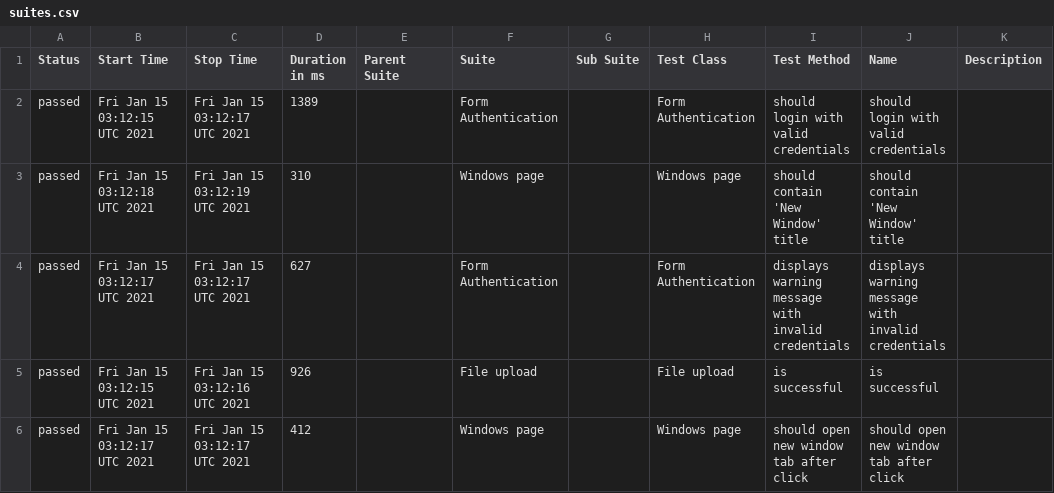
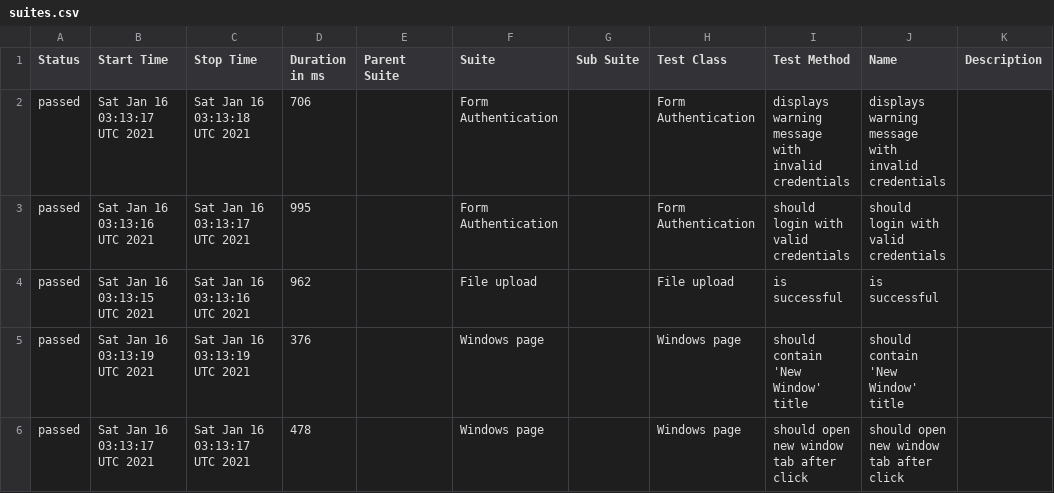
Before and after one commit to isandratskiy/webdriverio5-typescript-draft, a CSV file: data/suites.csv, drawn as a sheet.

```diff
--- a/data/suites.csv
+++ b/data/suites.csv
@@ -1,6 +1,6 @@
 "Status","Start Time","Stop Time","Duration in ms","Parent Suite","Suite","Sub Suite","Test Class","Test Method","Name","Description"
-"passed","Fri Jan 15 03:12:15 UTC 2021","Fri Jan 15 03:12:17 UTC 2021","1389","","Form Authentication","","Form Authentication","should login with valid credentials","should login with valid credentials",""
-"passed","Fri Jan 15 03:12:18 UTC 2021","Fri Jan 15 03:12:19 UTC 2021","310","","Windows page","","Windows page","should contain 'New Window' title","should contain 'New Window' title",""
-"passed","Fri Jan 15 03:12:17 UTC 2021","Fri Jan 15 03:12:17 UTC 2021","627","","Form Authentication","","Form Authentication","displays warning message with invalid credentials","displays warning message with invalid credentials",""
-"passed","Fri Jan 15 03:12:15 UTC 2021","Fri Jan 15 03:12:16 UTC 2021","926","","File upload","","File upload","is successful","is successful",""
-"passed","Fri Jan 15 03:12:17 UTC 2021","Fri Jan 15 03:12:17 UTC 2021","412","","Windows page","","Windows page","should open new window tab after click","should open new window tab after click",""
+"passed","Sat Jan 16 03:13:17 UTC 2021","Sat Jan 16 03:13:18 UTC 2021","706","","Form Authentication","","Form Authentication","displays warning message with invalid credentials","displays warning message with invalid credentials",""
+"passed","Sat Jan 16 03:13:16 UTC 2021","Sat Jan 16 03:13:17 UTC 2021","995","","Form Authentication","","Form Authentication","should login with valid credentials","should login with valid credentials",""
+"passed","Sat Jan 16 03:13:15 UTC 2021","Sat Jan 16 03:13:16 UTC 2021","962","","File upload","","File upload","is successful","is successful",""
+"passed","Sat Jan 16 03:13:19 UTC 2021","Sat Jan 16 03:13:19 UTC 2021","376","","Windows page","","Windows page","should contain 'New Window' title","should contain 'New Window' title",""
+"passed","Sat Jan 16 03:13:17 UTC 2021","Sat Jan 16 03:13:17 UTC 2021","478","","Windows page","","Windows page","should open new window tab after click","should open new window tab after click",""
```
Also changed, not shown: 18 other files.
